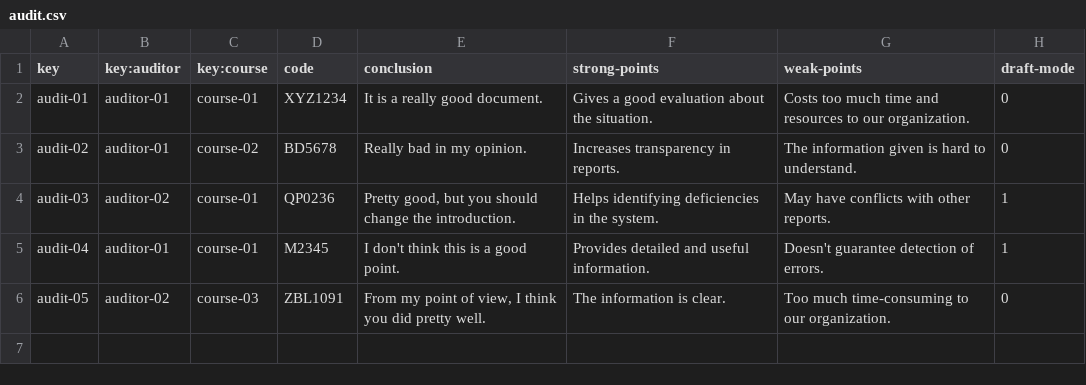
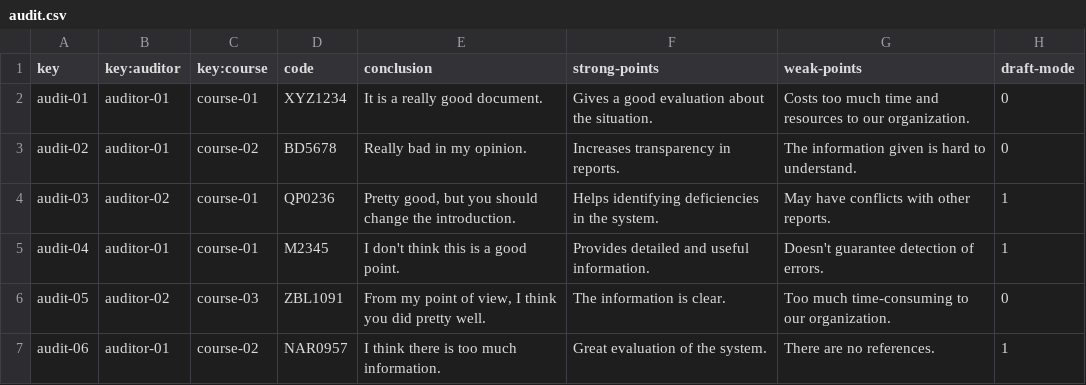
Before and after one commit to C10401-DP2/Acme-L3, a CSV file: src/main/webapp/WEB-INF/resources/sample-data/audit.csv, drawn as a sheet.

```diff
--- a/src/main/webapp/WEB-INF/resources/sample-data/audit.csv
+++ b/src/main/webapp/WEB-INF/resources/sample-data/audit.csv
@@ -6 +6,2 @@ audit-04,auditor-01,course-01,M2345,I don't think this is a good point.,Provides
 audit-05,auditor-02,course-03,ZBL1091,"From my point of view, I think you did pretty well.",The information is clear.,Too much time-consuming to our organization.,0
+audit-06,auditor-01,course-02,NAR0957,I think there is too much information.,Great evaluation of the system.,There are no references.,1
```
Also changed, not shown: 20 other files.
